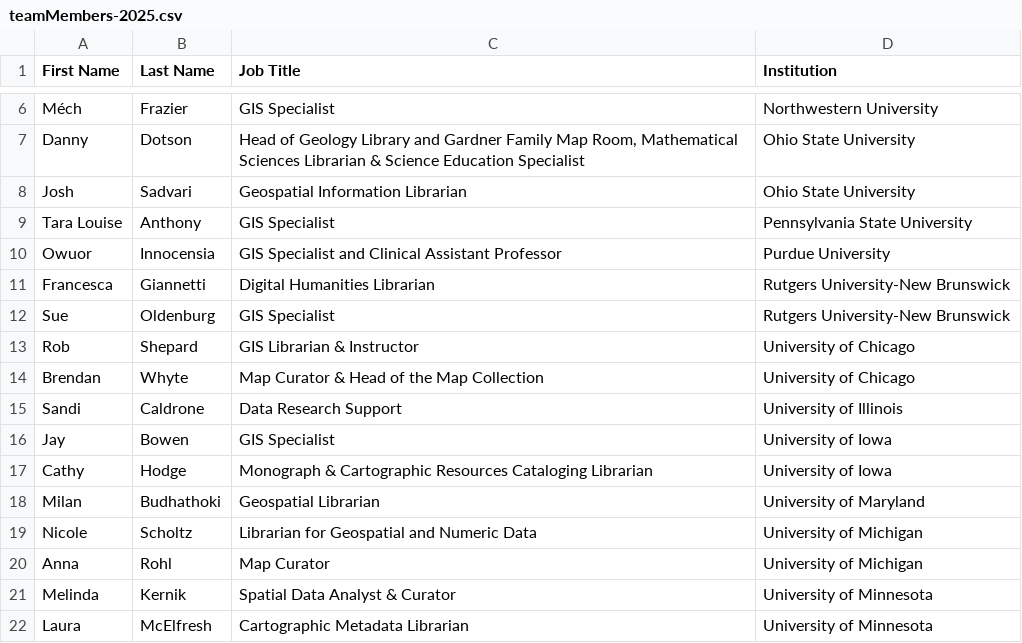
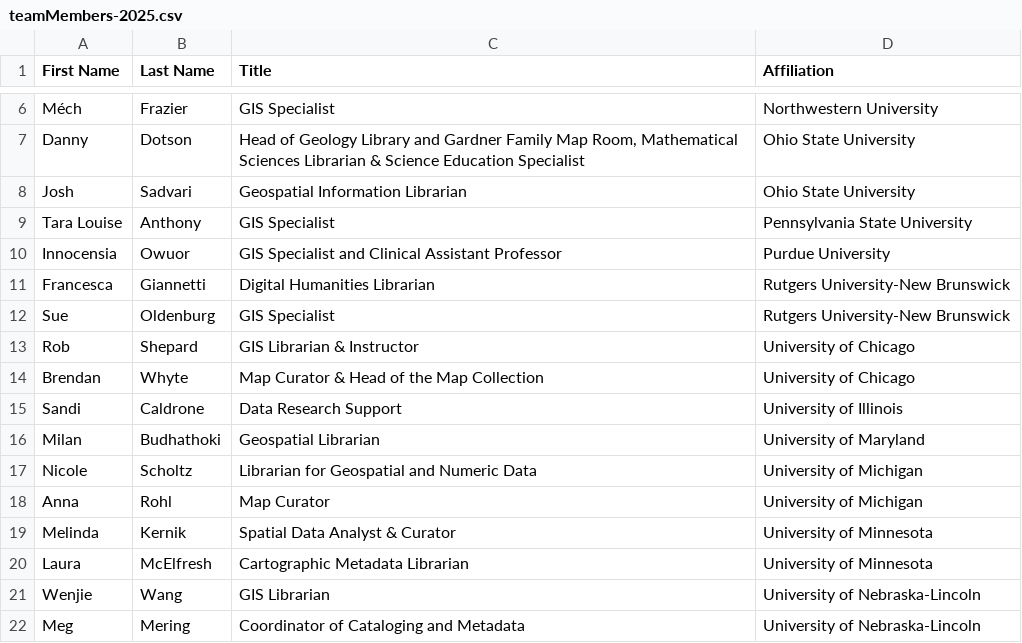
Before and after one commit to geobtaa-archive/geobtaa-archive.github.io, a CSV file: src/tables/teamMembers-2025.csv, drawn as a sheet; only a part is shown, gaps mark what is left out; the shorter side is filled out with more unchanged rows; the diff names each change by its address in the sheet, - before the commit and + after, or states it on an @@ line.

```diff
--- a/src/tables/teamMembers-2025.csv
+++ b/src/tables/teamMembers-2025.csv
-C1: Job Title
+C1: Title
-D1: Institution
+D1: Affiliation
-A10 (First Name): Owuor
+A10 (First Name): Innocensia
-B10 (Last Name): Innocensia
+B10 (Last Name): Owuor
-row 16: Jay | Bowen | GIS Specialist | University of Iowa
-row 17: Cathy | Hodge | Monograph & Cartographic Resources Cataloging Librarian | University of Iowa
```
Also changed, not shown: 14 other files.
